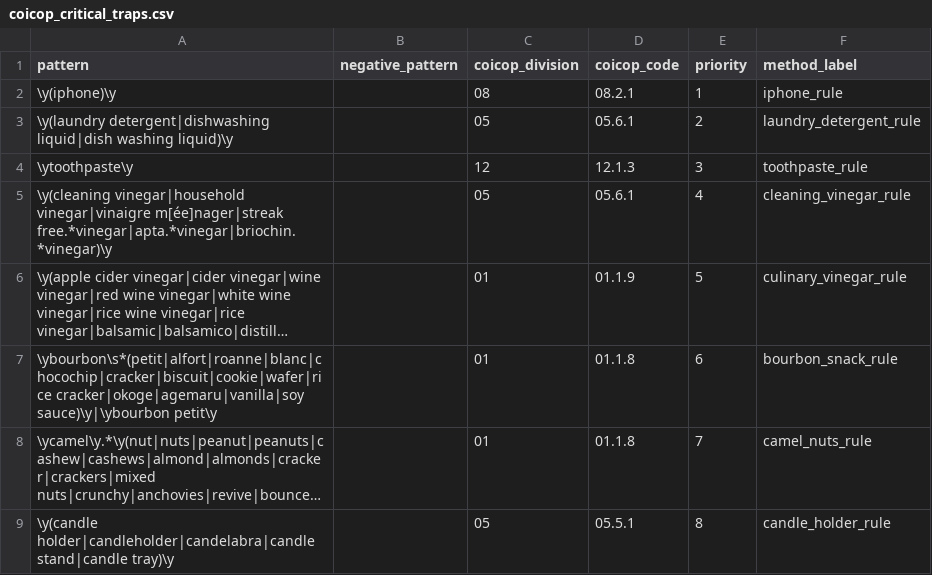
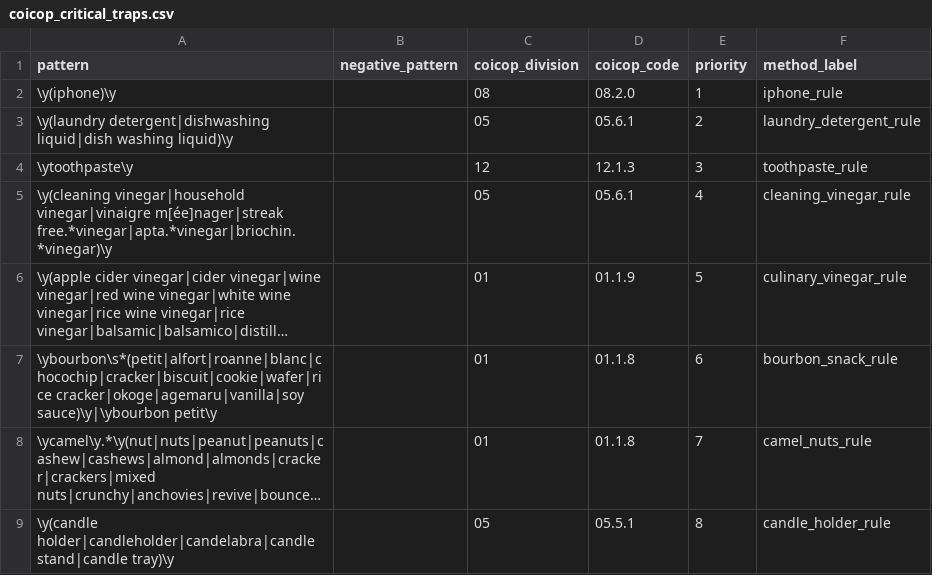
Before and after one commit to Korngmeng-Taing/Cambodia-cpi-pipeline, a CSV file: dbt/seeds/coicop_critical_traps.csv, drawn as a sheet; only a part is shown; long unchanged cells end in ….

```diff
--- a/dbt/seeds/coicop_critical_traps.csv
+++ b/dbt/seeds/coicop_critical_traps.csv
@@ -1,3 +1,3 @@
 pattern,negative_pattern,coicop_division,coicop_code,priority,method_label
-\y(iphone)\y,,08,08.2.1,1,iphone_rule
+\y(iphone)\y,,08,08.2.0,1,iphone_rule
 \y(laundry detergent|dishwashing liquid|dish washing liquid)\y,,05,05.6.1,2,laundry_detergent_rule
```
Also changed, not shown: dbt/seeds/coicop_classification_seed.csv, 4 other files.
